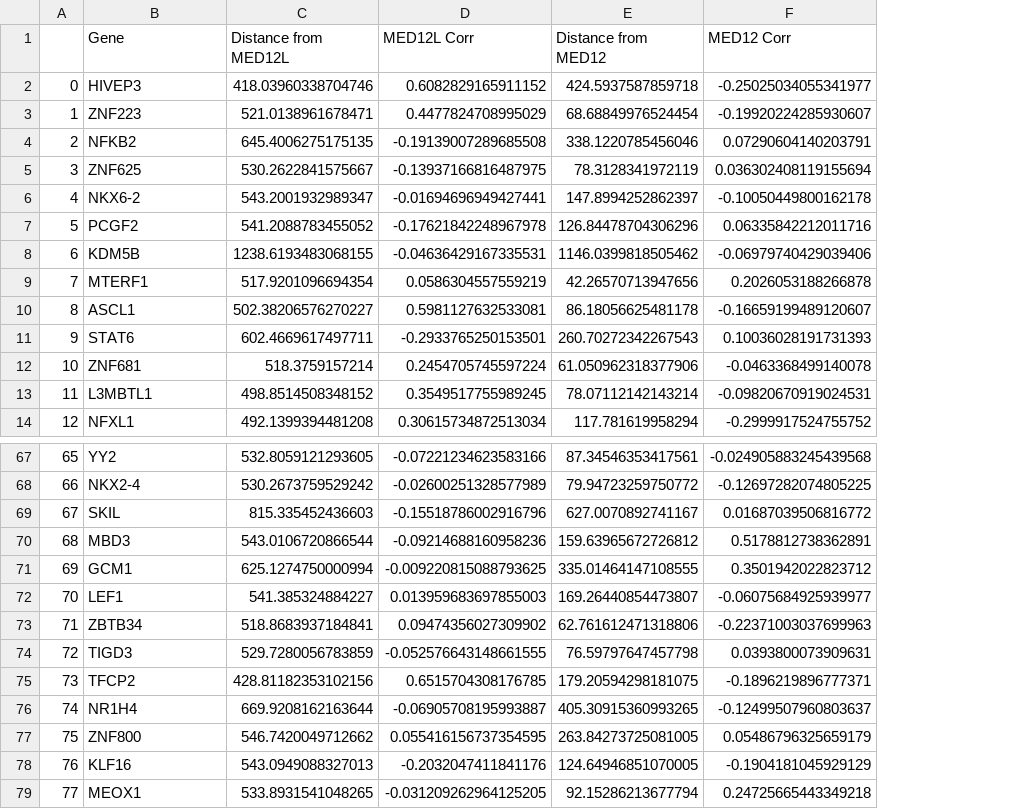
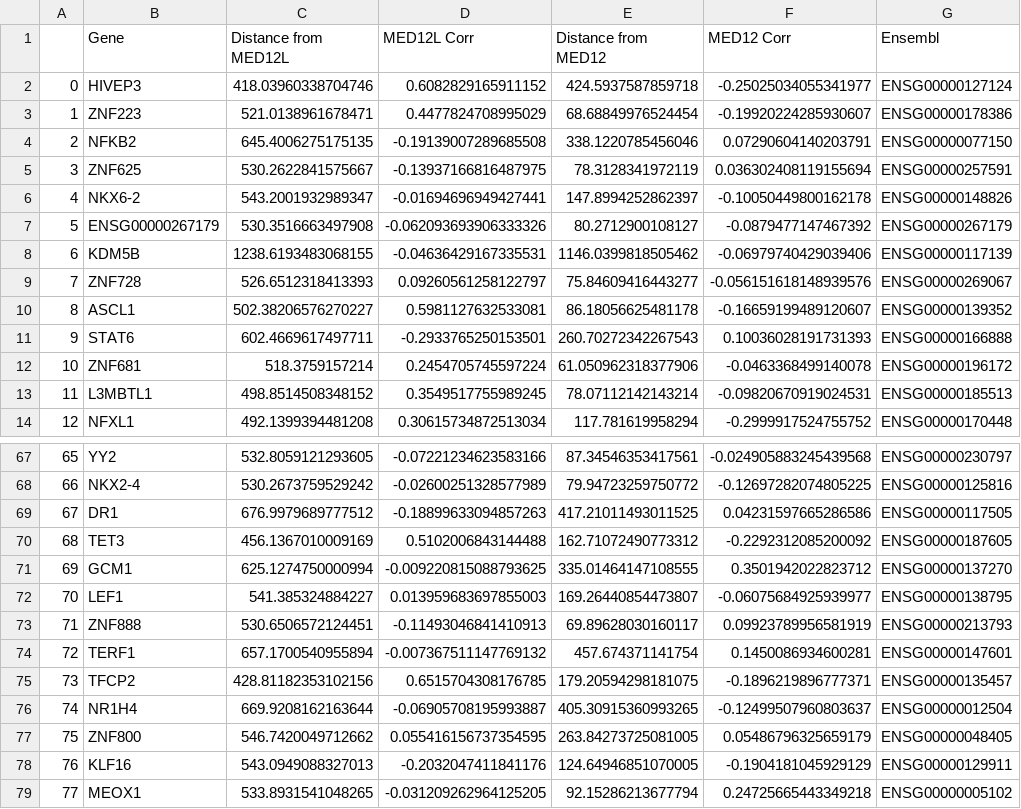
Before and after one commit to kinseylong/StallerRotation, a CSV file: cofactors_humanproteinatlas/helperdata/MED12andL_random_TFs.csv, drawn as a sheet; only a part is shown, gaps mark what is left out; the diff covers the shown part only; the diff names each change by its address in the sheet, - before the commit and + after, or states it on an @@ line.

```diff
--- a/cofactors_humanproteinatlas/helperdata/MED12andL_random_TFs.csv
+++ b/cofactors_humanproteinatlas/helperdata/MED12andL_random_TFs.csv
+column G (Ensembl), rows 2-14: ENSG00000127124 | ENSG00000178386 | ENSG00000077150 | ENSG00000257591 | ENSG00000148826 | ENSG00000267179 | ENSG00000117139 | ENSG00000269067 | ENSG00000139352 | ENSG00000166888 | ENSG00000196172 | ENSG00000185513 | ENSG00000170448; rows 67-79: ENSG00000230797 | ENSG00000125816 | ENSG00000117505 | ENSG00000187605 | ENSG00000137270 | ENSG00000138795 | ENSG00000213793 | ENSG00000147601 | ENSG00000135457 | ENSG00000012504 | ENSG00000048405 | ENSG00000129911 | ENSG00000005102
-B7 (Gene): PCGF2
+B7 (Gene): ENSG00000267179
-C7 (Distance from MED12L): 541.2088783455052
+C7 (Distance from MED12L): 530.3516663497908
-D7 (MED12L Corr): -0.17621842248967978
+D7 (MED12L Corr): -0.062093693906333326
-E7 (Distance from MED12): 126.84478704306296
+E7 (Distance from MED12): 80.2712900108127
-F7 (MED12 Corr): 0.06335842212011716
+F7 (MED12 Corr): -0.0879477147467392
-B9 (Gene): MTERF1
+B9 (Gene): ZNF728
-C9 (Distance from MED12L): 517.9201096694354
+C9 (Distance from MED12L): 526.6512318413393
-D9 (MED12L Corr): 0.0586304557559219
+D9 (MED12L Corr): 0.09260561258122797
-E9 (Distance from MED12): 42.26570713947656
+E9 (Distance from MED12): 75.84609416443277
-F9 (MED12 Corr): 0.2026053188266878
+F9 (MED12 Corr): -0.056151618148939576
-B69 (Gene): SKIL
+B69 (Gene): DR1
-C69 (Distance from MED12L): 815.335452436603
+C69 (Distance from MED12L): 676.9979689777512
-D69 (MED12L Corr): -0.15518786002916796
+D69 (MED12L Corr): -0.18899633094857263
-E69 (Distance from MED12): 627.0070892741167
+E69 (Distance from MED12): 417.21011493011525
-F69 (MED12 Corr): 0.01687039506816772
+F69 (MED12 Corr): 0.04231597665286586
-B70 (Gene): MBD3
+B70 (Gene): TET3
-C70 (Distance from MED12L): 543.0106720866544
+C70 (Distance from MED12L): 456.1367010009169
-D70 (MED12L Corr): -0.09214688160958236
+D70 (MED12L Corr): 0.5102006843144488
-E70 (Distance from MED12): 159.63965672726812
+E70 (Distance from MED12): 162.71072490773312
-F70 (MED12 Corr): 0.5178812738362891
+F70 (MED12 Corr): -0.2292312085200092
-B73 (Gene): ZBTB34
+B73 (Gene): ZNF888
-C73 (Distance from MED12L): 518.8683937184841
+C73 (Distance from MED12L): 530.6506572124451
-D73 (MED12L Corr): 0.09474356027309902
+D73 (MED12L Corr): -0.11493046841410913
-E73 (Distance from MED12): 62.761612471318806
+E73 (Distance from MED12): 69.89628030160117
-F73 (MED12 Corr): -0.22371003037699963
+F73 (MED12 Corr): 0.09923789956581919
-B74 (Gene): TIGD3
+B74 (Gene): TERF1
-C74 (Distance from MED12L): 529.7280056783859
+C74 (Distance from MED12L): 657.1700540955894
-D74 (MED12L Corr): -0.052576643148661555
+D74 (MED12L Corr): -0.007367511147769132
-E74 (Distance from MED12): 76.59797647457798
+E74 (Distance from MED12): 457.674371141754
-F74 (MED12 Corr): 0.0393800073909631
+F74 (MED12 Corr): 0.1450086934600281
```
Also changed, not shown: 105 edited cells elsewhere in this file, cofactors_humanproteinatlas/helperdata/MED12L_least_TFs.csv, cofactors_humanproteinatlas/helperdata/MED12_least_TFs.csv, 6 other files.
